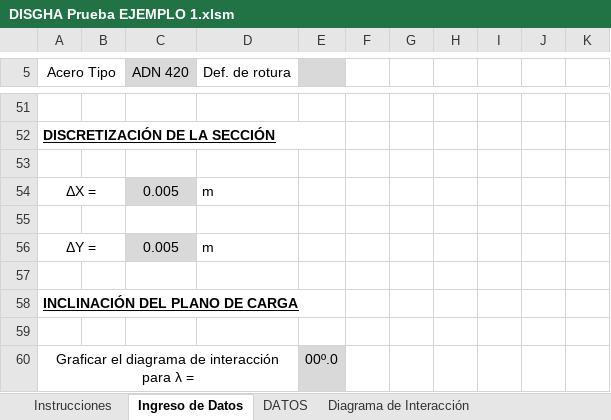
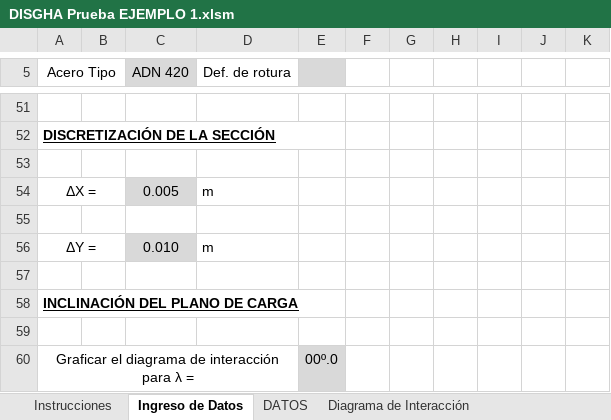
Before and after one commit to Facundo-Pfeffer/ACSAHE, an Excel workbook: DISGHA Prueba EJEMPLO 1.xlsm, sheet Ingreso de Datos, drawn as a sheet; only a part is shown, gaps mark what is left out; values as stored, in another font and other column widths than the file's, no borders; charts and pictures not drawn; the diff names each change by its address in the sheet, - before the commit and + after, or states it on an @@ line.

```diff
--- a/DISGHA Prueba EJEMPLO 1.xlsm (sheet Ingreso de Datos)
+++ b/DISGHA Prueba EJEMPLO 1.xlsm (sheet Ingreso de Datos)
-C56 (ADN 420): 0.005
+C56 (ADN 420): 0.010
```
Also changed, not shown: 5 other files.
